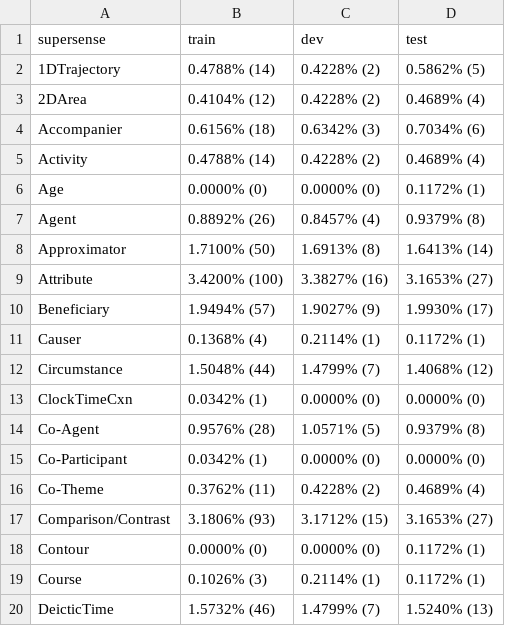
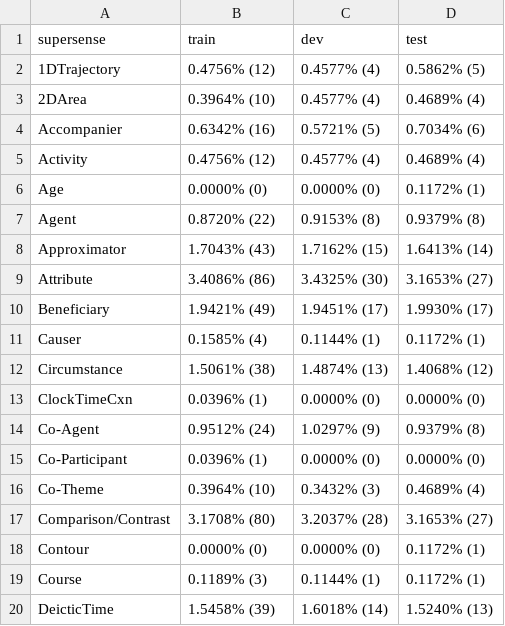
Before and after one commit to avst34/nlp, a CSV file: datasets/streusle/streusle-3.0/splits/split_dist.csv, drawn as a sheet; only a part is shown; the diff covers the shown part only.

Commit message:
supersenses

```diff
--- a/datasets/streusle/streusle-3.0/splits/split_dist.csv
+++ b/datasets/streusle/streusle-3.0/splits/split_dist.csv
@@ -1,20 +1,20 @@
 supersense,train,dev,test
-1DTrajectory,0.4788% (14),0.4228% (2),0.5862% (5)
-2DArea,0.4104% (12),0.4228% (2),0.4689% (4)
-Accompanier,0.6156% (18),0.6342% (3),0.7034% (6)
-Activity,0.4788% (14),0.4228% (2),0.4689% (4)
+1DTrajectory,0.4756% (12),0.4577% (4),0.5862% (5)
+2DArea,0.3964% (10),0.4577% (4),0.4689% (4)
+Accompanier,0.6342% (16),0.5721% (5),0.7034% (6)
+Activity,0.4756% (12),0.4577% (4),0.4689% (4)
 Age,0.0000% (0),0.0000% (0),0.1172% (1)
-Agent,0.8892% (26),0.8457% (4),0.9379% (8)
-Approximator,1.7100% (50),1.6913% (8),1.6413% (14)
-Attribute,3.4200% (100),3.3827% (16),3.1653% (27)
-Beneficiary,1.9494% (57),1.9027% (9),1.9930% (17)
-Causer,0.1368% (4),0.2114% (1),0.1172% (1)
-Circumstance,1.5048% (44),1.4799% (7),1.4068% (12)
-ClockTimeCxn,0.0342% (1),0.0000% (0),0.0000% (0)
-Co-Agent,0.9576% (28),1.0571% (5),0.9379% (8)
-Co-Participant,0.0342% (1),0.0000% (0),0.0000% (0)
-Co-Theme,0.3762% (11),0.4228% (2),0.4689% (4)
-Comparison/Contrast,3.1806% (93),3.1712% (15),3.1653% (27)
+Agent,0.8720% (22),0.9153% (8),0.9379% (8)
+Approximator,1.7043% (43),1.7162% (15),1.6413% (14)
+Attribute,3.4086% (86),3.4325% (30),3.1653% (27)
+Beneficiary,1.9421% (49),1.9451% (17),1.9930% (17)
+Causer,0.1585% (4),0.1144% (1),0.1172% (1)
+Circumstance,1.5061% (38),1.4874% (13),1.4068% (12)
+ClockTimeCxn,0.0396% (1),0.0000% (0),0.0000% (0)
+Co-Agent,0.9512% (24),1.0297% (9),0.9379% (8)
+Co-Participant,0.0396% (1),0.0000% (0),0.0000% (0)
+Co-Theme,0.3964% (10),0.3432% (3),0.4689% (4)
+Comparison/Contrast,3.1708% (80),3.2037% (28),3.1653% (27)
 Contour,0.0000% (0),0.0000% (0),0.1172% (1)
-Course,0.1026% (3),0.2114% (1),0.1172% (1)
-DeicticTime,1.5732% (46),1.4799% (7),1.5240% (13)
+Course,0.1189% (3),0.1144% (1),0.1172% (1)
+DeicticTime,1.5458% (39),1.6018% (14),1.5240% (13)
```
Also changed, not shown: 86 edited cells elsewhere in this file, 9 other files.
